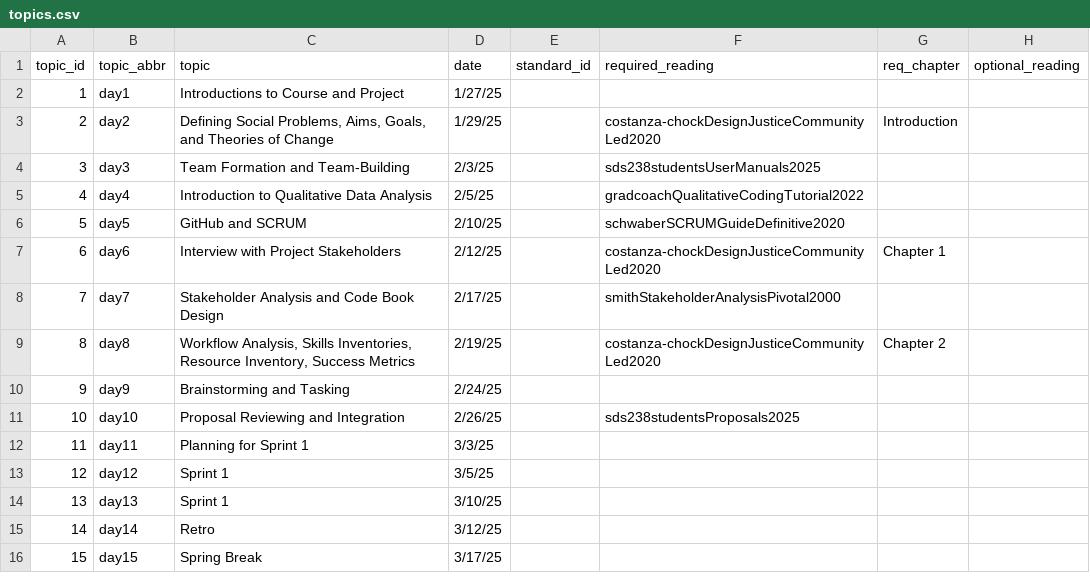
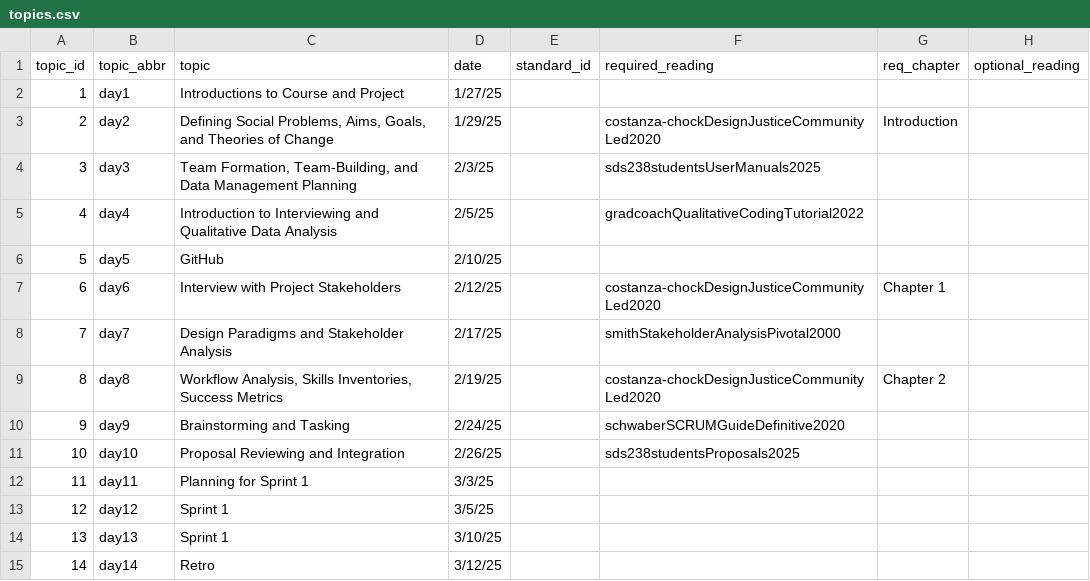
Before and after one commit to SDS-238-Community-Based-Data-Science/public-website-spring-25, a CSV file: data/topics.csv, drawn as a sheet; only a part is shown; the shorter side is filled out with more unchanged rows; the diff names each change by its address in the sheet, - before the commit and + after, or states it on an @@ line.

```diff
--- a/data/topics.csv
+++ b/data/topics.csv
-C4 (topic): Team Formation and Team-Building
+C4 (topic): Team Formation, Team-Building, and Data Management Planning
-C5 (topic): Introduction to Qualitative Data…
+C5 (topic): Introduction to Interviewing and Qualitative Data…
-C6 (topic): GitHub and SCRUM
+C6 (topic): GitHub
-F6 (required_reading): schwaberSCRUMGuideDefinitive2020
+F6 (required_reading): (empty)
-C8 (topic): Stakeholder Analysis and Code Book Design
+C8 (topic): Design Paradigms and Stakeholder Analysis
-C9 (topic): …Skills Inventories, Resource Inventory, Success Metrics
+C9 (topic): …Skills Inventories, Success Metrics
-F10 (required_reading): (empty)
+F10 (required_reading): schwaberSCRUMGuideDefinitive2020
```
Also changed, not shown: 3 other files.
